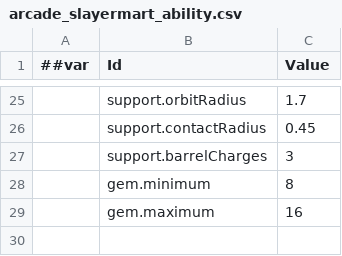
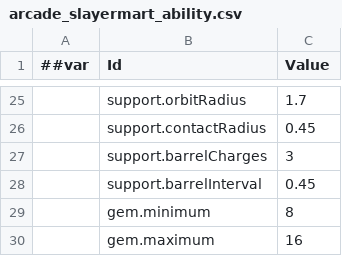
Before and after one commit to godspacecc/FirepowerLoop, a CSV file: Config/DataCsv/arcade_slayermart_ability.csv, drawn as a sheet; only a part is shown, gaps mark what is left out.

```diff
--- a/Config/DataCsv/arcade_slayermart_ability.csv
+++ b/Config/DataCsv/arcade_slayermart_ability.csv
@@ -27,2 +27,3 @@
 ,support.barrelCharges,3
+,support.barrelInterval,0.45
 ,gem.minimum,8
```
Also changed, not shown: 22 other files.
